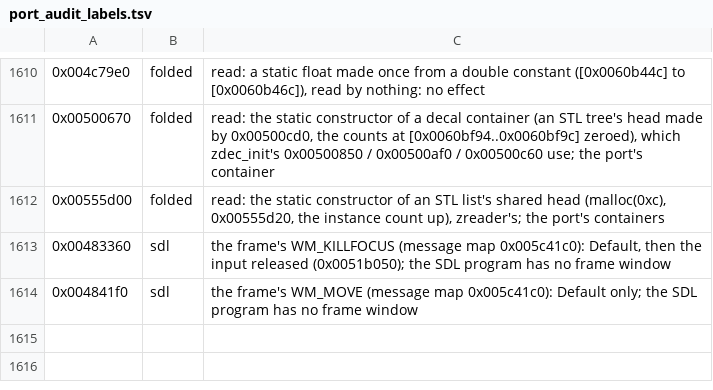
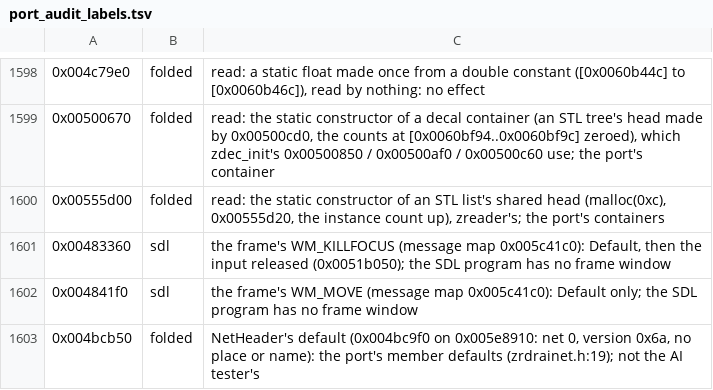
Before and after one commit to ashortsleeves/mw3-re, a TSV file: tools/analysis/port_audit_labels.tsv, drawn as a sheet; only a part is shown, gaps mark what is left out; the diff covers the shown part only; the diff names each change by its address in the sheet, - before the commit and + after, or states it on an @@ line.

```diff
--- a/tools/analysis/port_audit_labels.tsv
+++ b/tools/analysis/port_audit_labels.tsv
+row 1603: 0x004bcb50 | folded | NetHeader's default (0x004bc9f0 on 0x005e8910: net 0, version 0x6a, no place or name): the port's member defaults (zrdrainet.h:19); not the AI tester's
```
Also changed, not shown: 12 removed rows and 4 edited cells elsewhere in this file, 12 other files.
